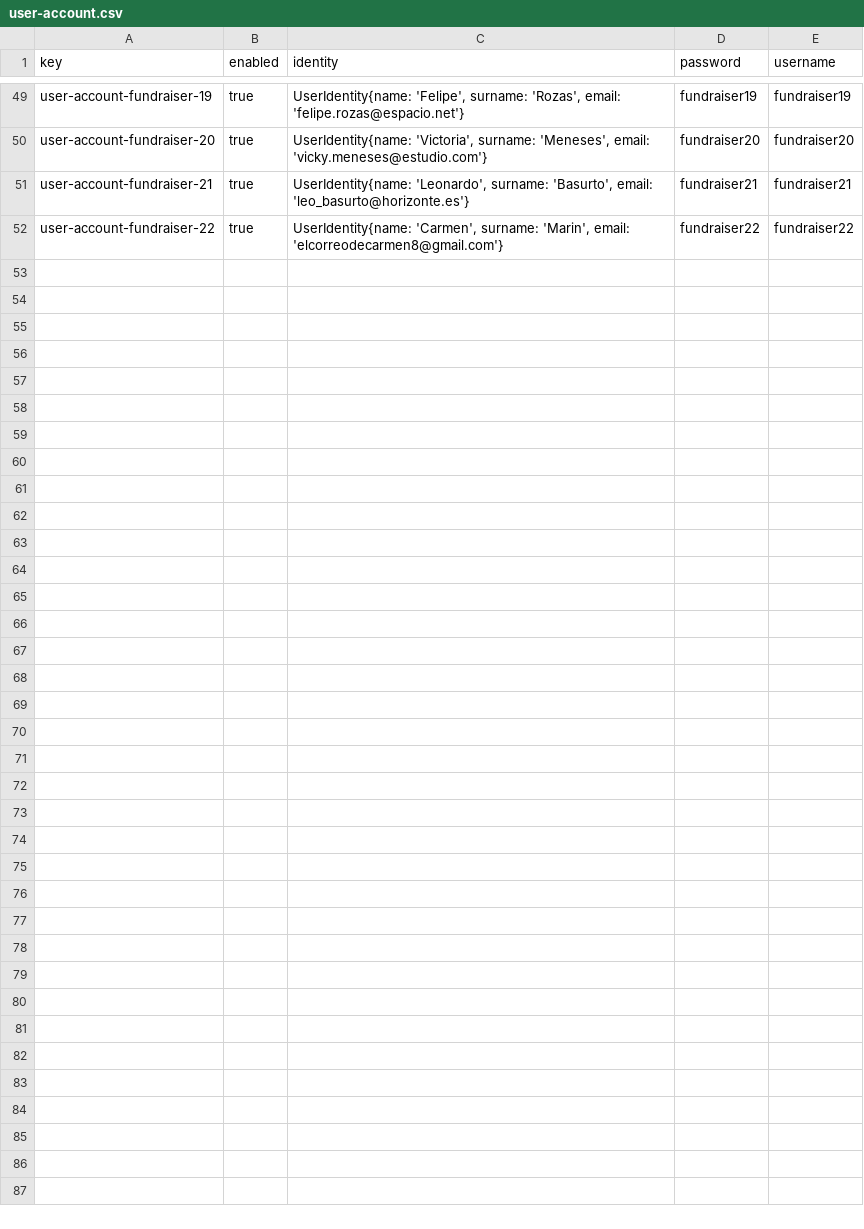
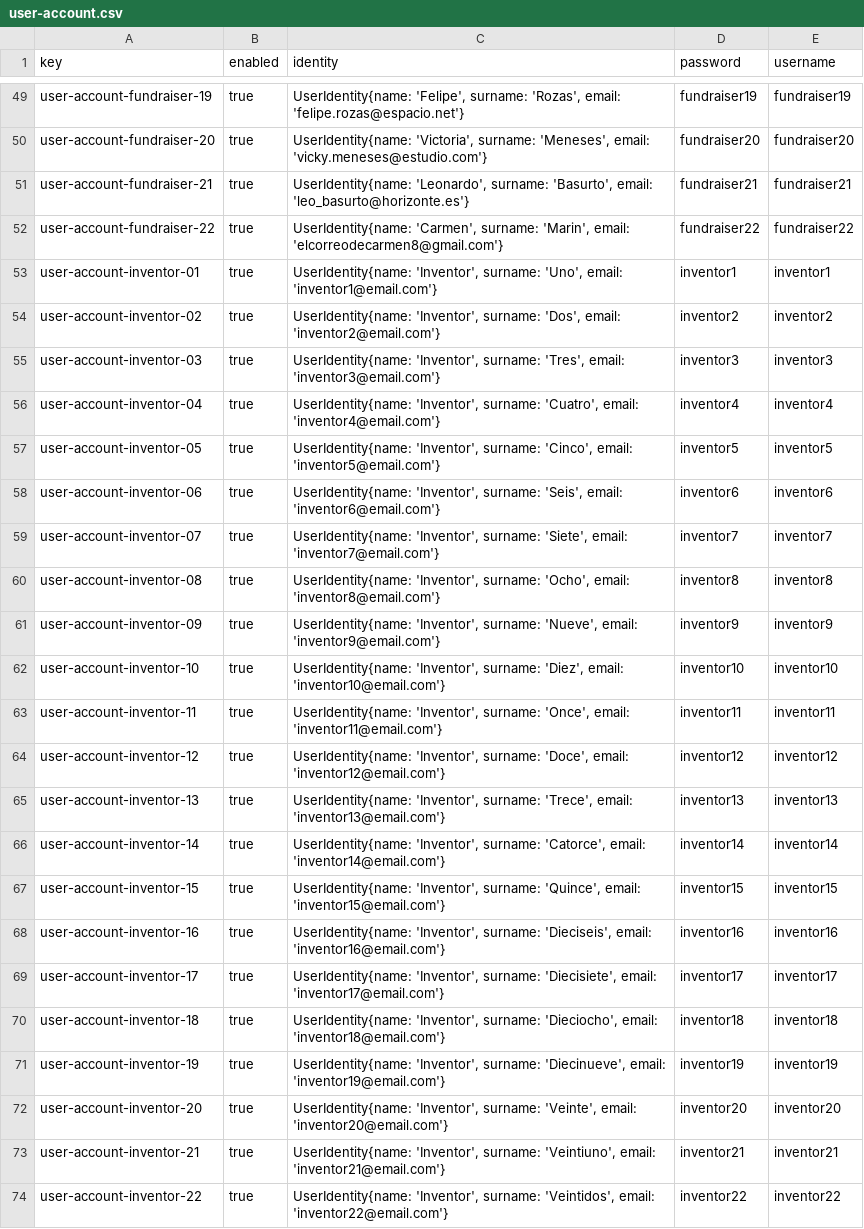
Before and after one commit to ThePayan/Acme-Starters-C, a CSV file: src/main/resources/WEB-INF/data/sample/batch-01/user-account.csv, drawn as a sheet; only a part is shown, gaps mark what is left out.

Commit message:
Falta invention e inventor

```diff
--- a/src/main/resources/WEB-INF/data/sample/batch-01/user-account.csv
+++ b/src/main/resources/WEB-INF/data/sample/batch-01/user-account.csv
@@ -52 +52,23 @@ user-account-fundraiser-21,true,"UserIdentity{name: 'Leonardo', surname: 'Basurt
 user-account-fundraiser-22,true,"UserIdentity{name: 'Carmen', surname: 'Marin', email: 'elcorreodecarmen8@gmail.com'}",fundraiser22,fundraiser22
+user-account-inventor-01,true,"UserIdentity{name: 'Inventor', surname: 'Uno', email: 'inventor1@email.com'}",inventor1,inventor1
+user-account-inventor-02,true,"UserIdentity{name: 'Inventor', surname: 'Dos', email: 'inventor2@email.com'}",inventor2,inventor2
+user-account-inventor-03,true,"UserIdentity{name: 'Inventor', surname: 'Tres', email: 'inventor3@email.com'}",inventor3,inventor3
+user-account-inventor-04,true,"UserIdentity{name: 'Inventor', surname: 'Cuatro', email: 'inventor4@email.com'}",inventor4,inventor4
+user-account-inventor-05,true,"UserIdentity{name: 'Inventor', surname: 'Cinco', email: 'inventor5@email.com'}",inventor5,inventor5
+user-account-inventor-06,true,"UserIdentity{name: 'Inventor', surname: 'Seis', email: 'inventor6@email.com'}",inventor6,inventor6
+user-account-inventor-07,true,"UserIdentity{name: 'Inventor', surname: 'Siete', email: 'inventor7@email.com'}",inventor7,inventor7
+user-account-inventor-08,true,"UserIdentity{name: 'Inventor', surname: 'Ocho', email: 'inventor8@email.com'}",inventor8,inventor8
+user-account-inventor-09,true,"UserIdentity{name: 'Inventor', surname: 'Nueve', email: 'inventor9@email.com'}",inventor9,inventor9
+user-account-inventor-10,true,"UserIdentity{name: 'Inventor', surname: 'Diez', email: 'inventor10@email.com'}",inventor10,inventor10
+user-account-inventor-11,true,"UserIdentity{name: 'Inventor', surname: 'Once', email: 'inventor11@email.com'}",inventor11,inventor11
+user-account-inventor-12,true,"UserIdentity{name: 'Inventor', surname: 'Doce', email: 'inventor12@email.com'}",inventor12,inventor12
+user-account-inventor-13,true,"UserIdentity{name: 'Inventor', surname: 'Trece', email: 'inventor13@email.com'}",inventor13,inventor13
+user-account-inventor-14,true,"UserIdentity{name: 'Inventor', surname: 'Catorce', email: 'inventor14@email.com'}",inventor14,inventor14
+user-account-inventor-15,true,"UserIdentity{name: 'Inventor', surname: 'Quince', email: 'inventor15@email.com'}",inventor15,inventor15
+user-account-inventor-16,true,"UserIdentity{name: 'Inventor', surname: 'Dieciseis', email: 'inventor16@email.com'}",inventor16,inventor16
+user-account-inventor-17,true,"UserIdentity{name: 'Inventor', surname: 'Diecisiete', email: 'inventor17@email.com'}",inventor17,inventor17
+user-account-inventor-18,true,"UserIdentity{name: 'Inventor', surname: 'Dieciocho', email: 'inventor18@email.com'}",inventor18,inventor18
+user-account-inventor-19,true,"UserIdentity{name: 'Inventor', surname: 'Diecinueve', email: 'inventor19@email.com'}",inventor19,inventor19
+user-account-inventor-20,true,"UserIdentity{name: 'Inventor', surname: 'Veinte', email: 'inventor20@email.com'}",inventor20,inventor20
+user-account-inventor-21,true,"UserIdentity{name: 'Inventor', surname: 'Veintiuno', email: 'inventor21@email.com'}",inventor21,inventor21
+user-account-inventor-22,true,"UserIdentity{name: 'Inventor', surname: 'Veintidos', email: 'inventor22@email.com'}",inventor22,inventor22
```
Also changed, not shown: 3 other files.
